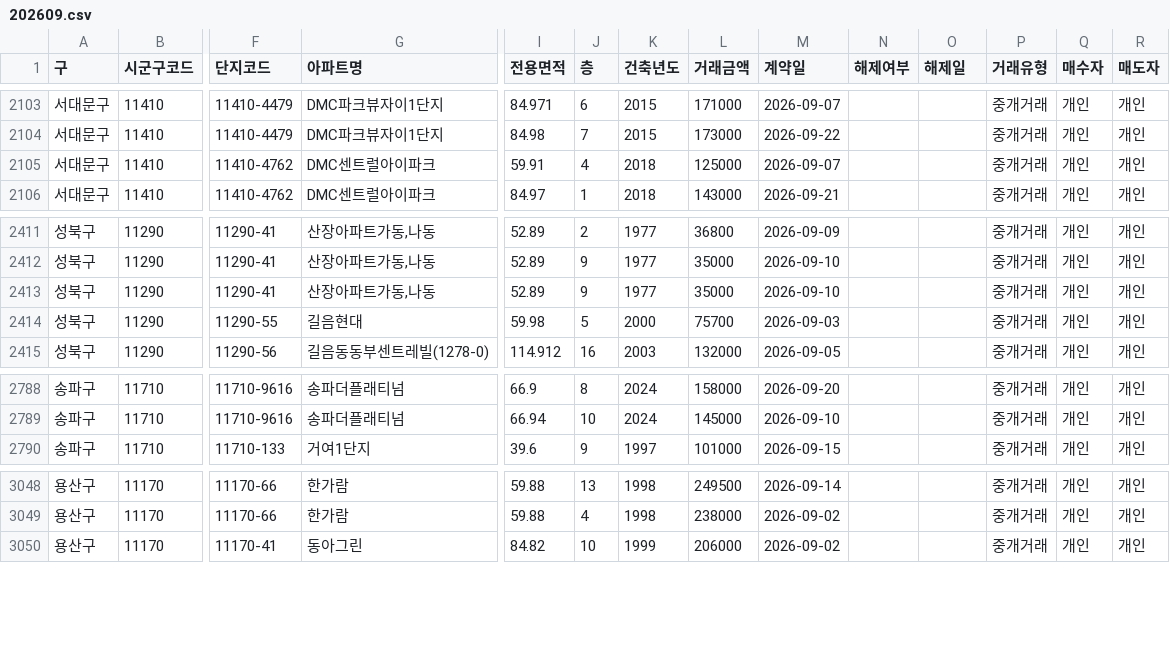
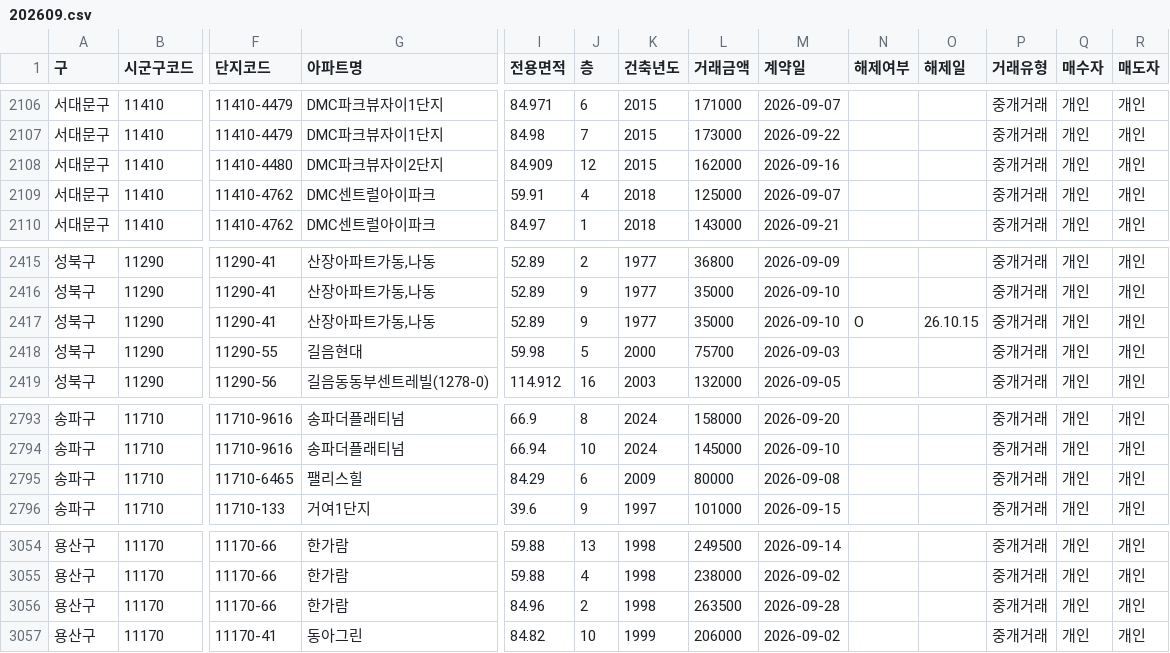
Before and after one commit to mookyol/seoul-apt, a CSV file: data/trades/202609.csv, drawn as a sheet; only a part is shown, gaps mark what is left out; addresses are those after the commit; rows hold the shown columns only; the diff covers the shown part only; the diff names each change by its address in the sheet, - before the commit and + after, or states it on an @@ line.

```diff
--- a/data/trades/202609.csv
+++ b/data/trades/202609.csv
+row 2108: 서대문구 | 11410 | 11410-4480 | DMC파크뷰자이2단지 | 84.909 | 12 | 2015 | 162000 | 2026-09-16 |  |  | 중개거래 | 개인 | 개인
-N2417 (해제여부): (empty)
+N2417 (해제여부): O
-O2417 (해제일): (empty)
+O2417 (해제일): 26.10.15
+row 2795: 송파구 | 11710 | 11710-6465 | 팰리스힐 | 84.29 | 6 | 2009 | 80000 | 2026-09-08 |  |  | 중개거래 | 개인 | 개인
+row 3056: 용산구 | 11170 | 11170-66 | 한가람 | 84.96 | 2 | 1998 | 263500 | 2026-09-28 |  |  | 중개거래 | 개인 | 개인
```
Also changed, not shown: 5 added rows elsewhere in this file, data/trades/202611.csv, 5 other files.
